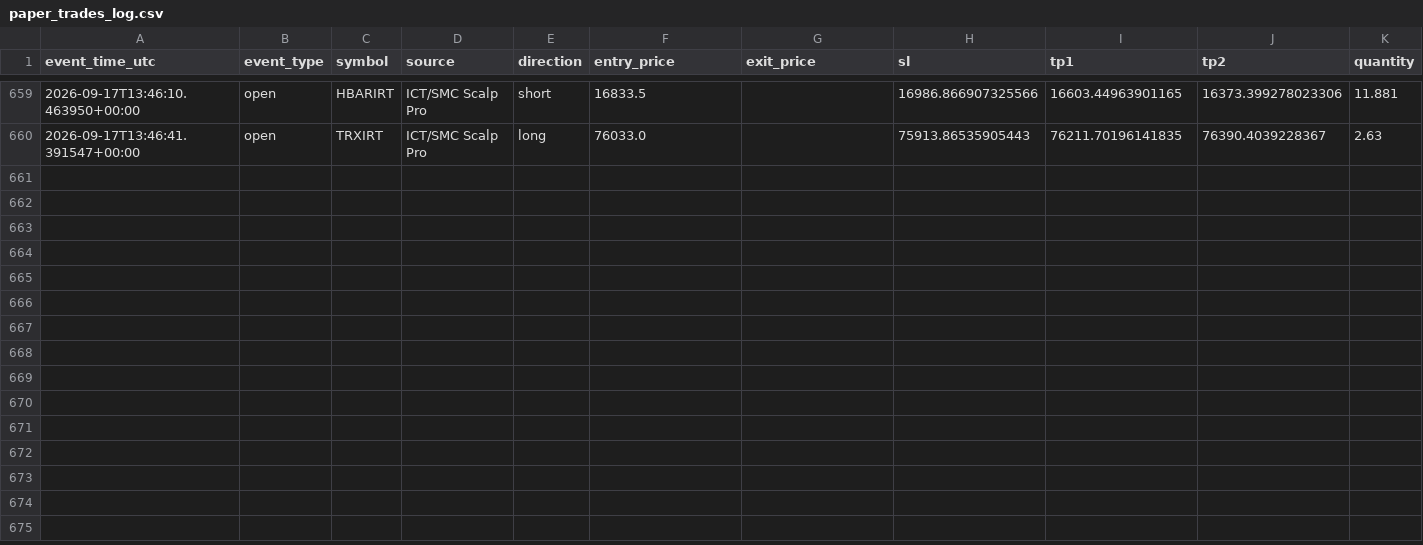
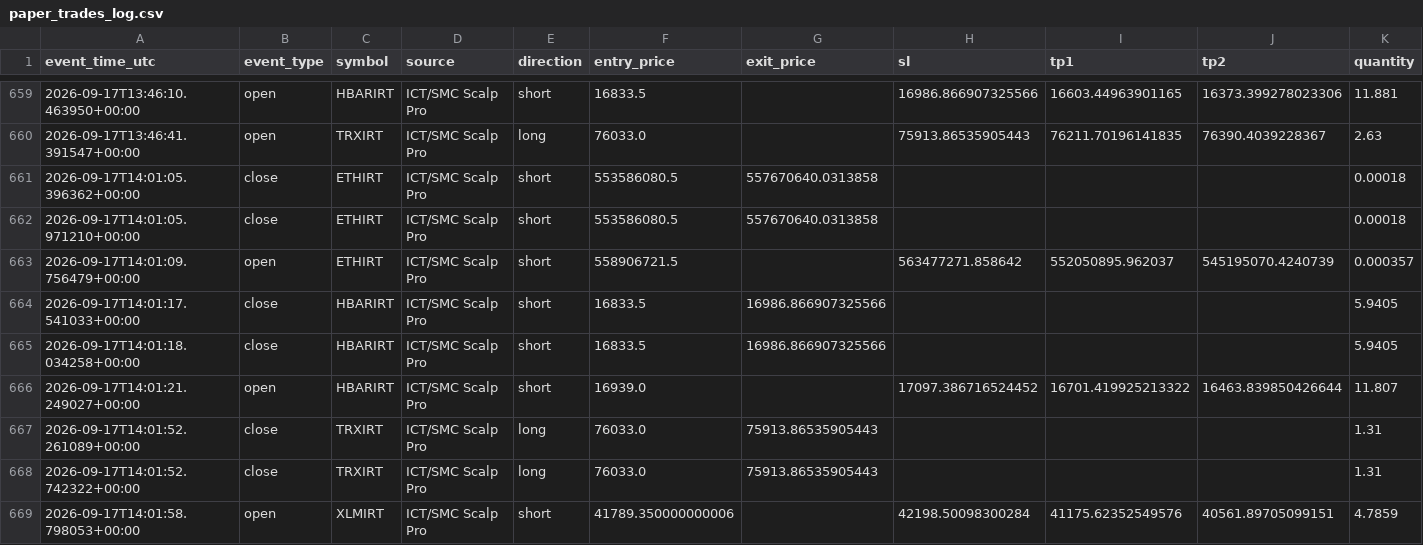
Before and after one commit to amirtorofi-sketch/abdeal-live-trading, a CSV file: bot1_live/paper_trades_log.csv, drawn as a sheet; only a part is shown, gaps mark what is left out; rows hold the shown columns only; the diff names each change by its address in the sheet, - before the commit and + after, or states it on an @@ line.

Commit message:
update bot1 state/paper log [skip ci]

```diff
--- a/bot1_live/paper_trades_log.csv
+++ b/bot1_live/paper_trades_log.csv
+row 661: 2026-09-17T14:01:05.396362+00:00 | close | ETHIRT | ICT/SMC Scalp Pro | short | 553586080.5 | 557670640.0313858 |  |  |  | 0.00018
+row 662: 2026-09-17T14:01:05.971210+00:00 | close | ETHIRT | ICT/SMC Scalp Pro | short | 553586080.5 | 557670640.0313858 |  |  |  | 0.00018
+row 663: 2026-09-17T14:01:09.756479+00:00 | open | ETHIRT | ICT/SMC Scalp Pro | short | 558906721.5 |  | 563477271.858642 | 552050895.962037 | 545195070.4240739 | 0.000357
+row 664: 2026-09-17T14:01:17.541033+00:00 | close | HBARIRT | ICT/SMC Scalp Pro | short | 16833.5 | 16986.866907325566 |  |  |  | 5.9405
+row 665: 2026-09-17T14:01:18.034258+00:00 | close | HBARIRT | ICT/SMC Scalp Pro | short | 16833.5 | 16986.866907325566 |  |  |  | 5.9405
+row 666: 2026-09-17T14:01:21.249027+00:00 | open | HBARIRT | ICT/SMC Scalp Pro | short | 16939.0 |  | 17097.386716524452 | 16701.419925213322 | 16463.839850426644 | 11.807
+row 667: 2026-09-17T14:01:52.261089+00:00 | close | TRXIRT | ICT/SMC Scalp Pro | long | 76033.0 | 75913.86535905443 |  |  |  | 1.31
+row 668: 2026-09-17T14:01:52.742322+00:00 | close | TRXIRT | ICT/SMC Scalp Pro | long | 76033.0 | 75913.86535905443 |  |  |  | 1.31
+row 669: 2026-09-17T14:01:58.798053+00:00 | open | XLMIRT | ICT/SMC Scalp Pro | short | 41789.350000000006 |  | 42198.50098300284 | 41175.62352549576 | 40561.89705099151 | 4.7859
```
Also changed, not shown: 1 other file.
